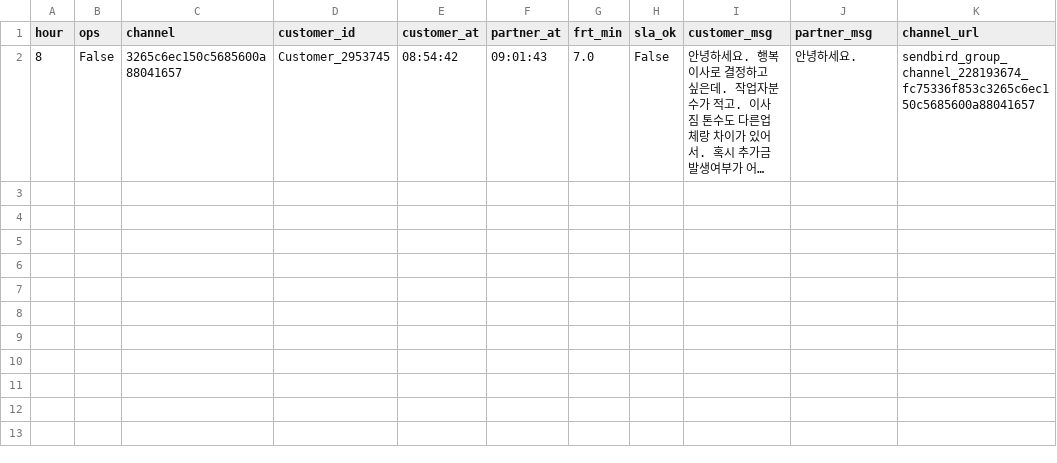
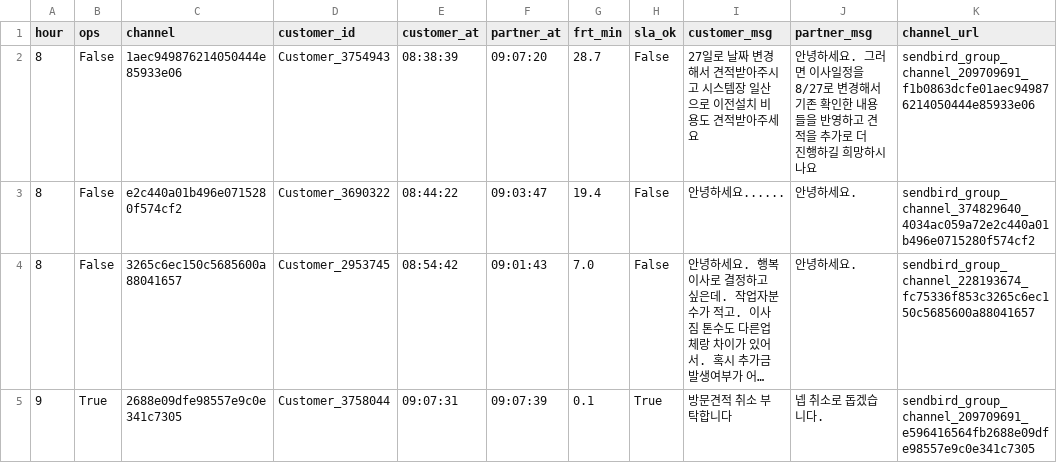
Before and after one commit to miso-cx/moving-by-miso-cx-frt-dashboard, a CSV file: daily/raw/FRT_RAW_20260803.csv, drawn as a sheet; long unchanged cells end in …; the diff names each change by its address in the sheet, - before the commit and + after, or states it on an @@ line.

```diff
--- a/daily/raw/FRT_RAW_20260803.csv
+++ b/daily/raw/FRT_RAW_20260803.csv
+row 2: 8 | False | 1aec949876214050444e85933e06 | Customer_3754943 | 08:38:39 | 09:07:20 | 28.7 | False | 27일로 날짜 변경해서 견적받아주시고 시스템장 일산으로 이전설치 비용도 견적받아주세요 | 안녕하세요. 그러면 이사일정을 8/27로 변경해서 기존 확인한 내용들을 반영하고 견적을 추가로 더 진행하길 희망하시나요 | sendbird_group_channel_209709691_f1b0863dcfe01aec949876214050444e85933e06
+row 3: 8 | False | e2c440a01b496e0715280f574cf2 | Customer_3690322 | 08:44:22 | 09:03:47 | 19.4 | False | 안녕하세요...... | 안녕하세요. | sendbird_group_channel_374829640_4034ac059a72e2c440a01b496e0715280f574cf2
+row 5: 9 | True | 2688e09dfe98557e9c0e341c7305 | Customer_3758044 | 09:07:31 | 09:07:39 | 0.1 | True | 방문견적 취소 부탁합니다 | 넵 취소로 돕겠습니다. | sendbird_group_channel_209709691_e596416564fb2688e09dfe98557e9c0e341c7305
```
Also changed, not shown: 2 other files.
